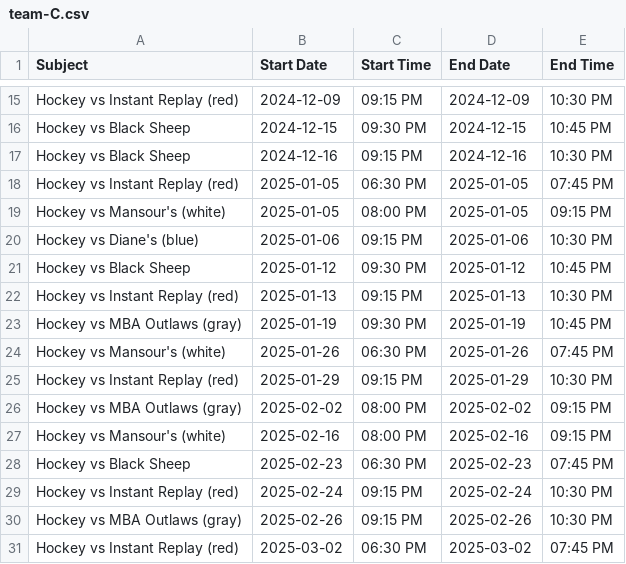
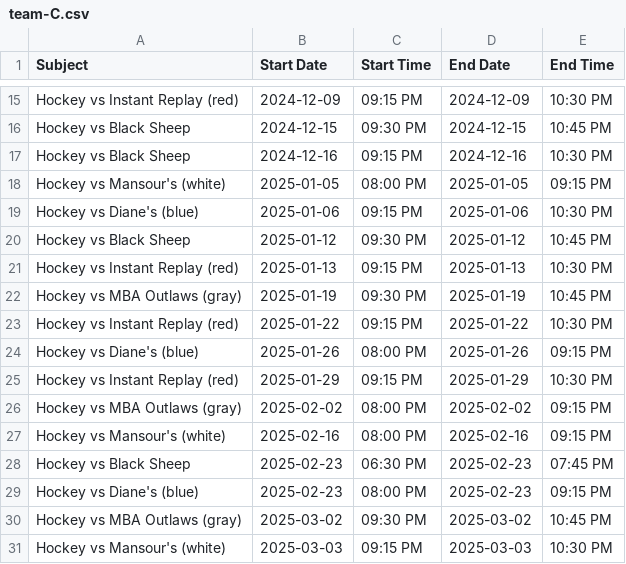
Before and after one commit to suany/scripts, a CSV file: ab-hockey/team-C.csv, drawn as a sheet; only a part is shown, gaps mark what is left out.

```diff
--- a/ab-hockey/team-C.csv
+++ b/ab-hockey/team-C.csv
@@ -17,3 +17,2 @@ Hockey vs Black Sheep,2024-12-15,09:30 PM,2024-12-15,10:45 PM
 Hockey vs Black Sheep,2024-12-16,09:15 PM,2024-12-16,10:30 PM
-Hockey vs Instant Replay (red),2025-01-05,06:30 PM,2025-01-05,07:45 PM
 Hockey vs Mansour's (white),2025-01-05,08:00 PM,2025-01-05,09:15 PM
@@ -23,3 +22,4 @@ Hockey vs Instant Replay (red),2025-01-13,09:15 PM,2025-01-13,10:30 PM
 Hockey vs MBA Outlaws (gray),2025-01-19,09:30 PM,2025-01-19,10:45 PM
-Hockey vs Mansour's (white),2025-01-26,06:30 PM,2025-01-26,07:45 PM
+Hockey vs Instant Replay (red),2025-01-22,09:15 PM,2025-01-22,10:30 PM
+Hockey vs Diane's (blue),2025-01-26,08:00 PM,2025-01-26,09:15 PM
 Hockey vs Instant Replay (red),2025-01-29,09:15 PM,2025-01-29,10:30 PM
@@ -28,4 +28,4 @@ Hockey vs Mansour's (white),2025-02-16,08:00 PM,2025-02-16,09:15 PM
 Hockey vs Black Sheep,2025-02-23,06:30 PM,2025-02-23,07:45 PM
-Hockey vs Instant Replay (red),2025-02-24,09:15 PM,2025-02-24,10:30 PM
-Hockey vs MBA Outlaws (gray),2025-02-26,09:15 PM,2025-02-26,10:30 PM
-Hockey vs Instant Replay (red),2025-03-02,06:30 PM,2025-03-02,07:45 PM
+Hockey vs Diane's (blue),2025-02-23,08:00 PM,2025-02-23,09:15 PM
+Hockey vs MBA Outlaws (gray),2025-03-02,09:30 PM,2025-03-02,10:45 PM
+Hockey vs Mansour's (white),2025-03-03,09:15 PM,2025-03-03,10:30 PM
```
Also changed, not shown: ab-hockey/team-A.csv, ab-hockey/team-B.csv, 10 other files.
